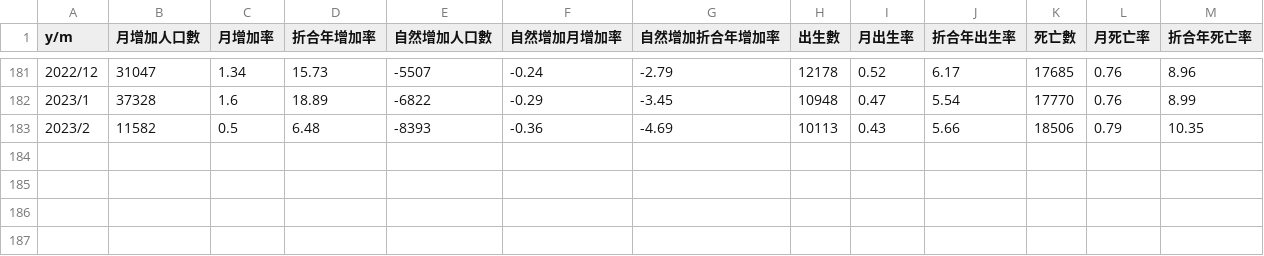
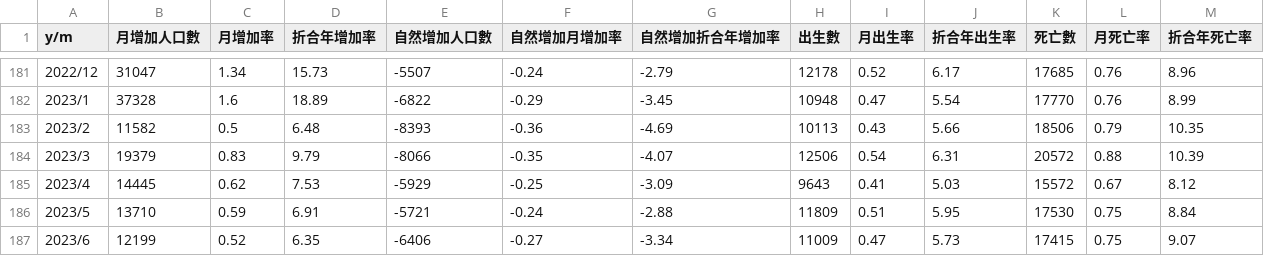
Before and after one commit to kiang/www.ris.gov.tw, a CSV file: docs/csv/birth_death_city/總計.csv, drawn as a sheet; only a part is shown, gaps mark what is left out.

```diff
--- a/docs/csv/birth_death_city/總計.csv
+++ b/docs/csv/birth_death_city/總計.csv
@@ -183 +183,5 @@ y/m,月增加人口數,月增加率,折合年增加率,自然增加人口數,自
 2023/2,11582,0.5,6.48,-8393,-0.36,-4.69,10113,0.43,5.66,18506,0.79,10.35
+2023/3,19379,0.83,9.79,-8066,-0.35,-4.07,12506,0.54,6.31,20572,0.88,10.39
+2023/4,14445,0.62,7.53,-5929,-0.25,-3.09,9643,0.41,5.03,15572,0.67,8.12
+2023/5,13710,0.59,6.91,-5721,-0.24,-2.88,11809,0.51,5.95,17530,0.75,8.84
+2023/6,12199,0.52,6.35,-6406,-0.27,-3.34,11009,0.47,5.73,17415,0.75,9.07
```
Also changed, not shown: docs/csv/birth_death_city/嘉義縣.csv, docs/csv/birth_death_city/屏東縣.csv, 26 other files.
